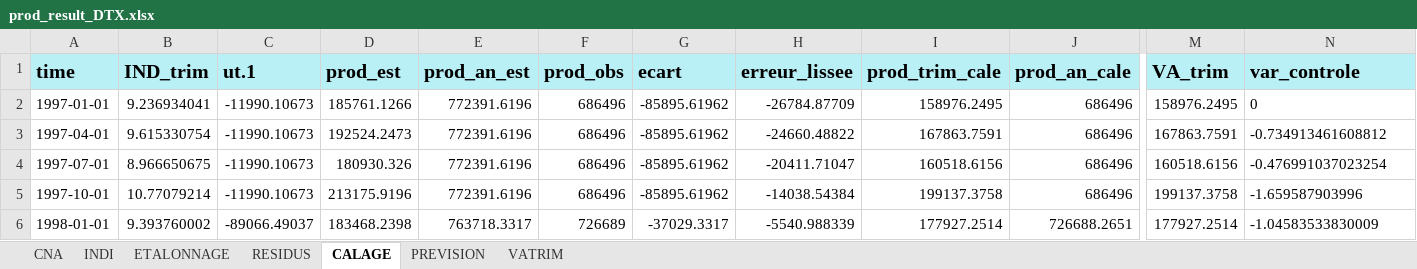
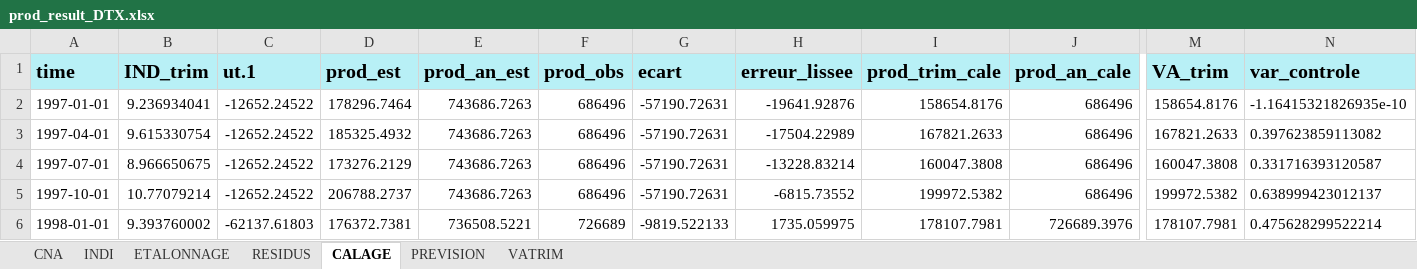
Before and after one commit to luckymaxtser/Compte_trim, an Excel workbook: prod_result_DTX.xlsx, sheet CALAGE, drawn as a sheet; only a part is shown, gaps mark what is left out; values as stored, in another font and other column widths than the file's, no borders; the diff covers the shown part only; the diff names each change by its address in the sheet, - before the commit and + after, or states it on an @@ line.

```diff
--- a/prod_result_DTX.xlsx (sheet CALAGE)
+++ b/prod_result_DTX.xlsx (sheet CALAGE)
-C2:C5 (ut.1): -11990.10673
+C2:C5 (ut.1): -12652.24522
-D2 (prod_est): 185761.1266
+D2 (prod_est): 178296.7464
-E2:E5 (prod_an_est): 772391.6196
+E2:E5 (prod_an_est): 743686.7263
-G2:G5 (ecart): -85895.61962
+G2:G5 (ecart): -57190.72631
-H2 (erreur_lissee): -26784.87709
+H2 (erreur_lissee): -19641.92876
-I2 (prod_trim_cale): 158976.2495
+I2 (prod_trim_cale): 158654.8176
-M2 (VA_trim): 158976.2495
+M2 (VA_trim): 158654.8176
-N2 (var_controle): 0
+N2 (var_controle): -1.16415321826935e-10
-D3 (prod_est): 192524.2473
+D3 (prod_est): 185325.4932
-H3 (erreur_lissee): -24660.48822
+H3 (erreur_lissee): -17504.22989
-I3 (prod_trim_cale): 167863.7591
+I3 (prod_trim_cale): 167821.2633
-M3 (VA_trim): 167863.7591
+M3 (VA_trim): 167821.2633
-N3 (var_controle): -0.734913461608812
+N3 (var_controle): 0.397623859113082
-D4 (prod_est): 180930.326
+D4 (prod_est): 173276.2129
-H4 (erreur_lissee): -20411.71047
+H4 (erreur_lissee): -13228.83214
-I4 (prod_trim_cale): 160518.6156
+I4 (prod_trim_cale): 160047.3808
-M4 (VA_trim): 160518.6156
+M4 (VA_trim): 160047.3808
-N4 (var_controle): -0.476991037023254
+N4 (var_controle): 0.331716393120587
-D5 (prod_est): 213175.9196
+D5 (prod_est): 206788.2737
-H5 (erreur_lissee): -14038.54384
+H5 (erreur_lissee): -6815.73552
-I5 (prod_trim_cale): 199137.3758
+I5 (prod_trim_cale): 199972.5382
-M5 (VA_trim): 199137.3758
+M5 (VA_trim): 199972.5382
-N5 (var_controle): -1.659587903996
+N5 (var_controle): 0.638999423012137
-C6 (ut.1): -89066.49037
+C6 (ut.1): -62137.61803
-D6 (prod_est): 183468.2398
+D6 (prod_est): 176372.7381
-E6 (prod_an_est): 763718.3317
+E6 (prod_an_est): 736508.5221
-G6 (ecart): -37029.3317
+G6 (ecart): -9819.522133
-H6 (erreur_lissee): -5540.988339
+H6 (erreur_lissee): 1735.059975
-I6 (prod_trim_cale): 177927.2514
+I6 (prod_trim_cale): 178107.7981
-J6 (prod_an_cale): 726688.2651
+J6 (prod_an_cale): 726689.3976
-M6 (VA_trim): 177927.2514
+M6 (VA_trim): 178107.7981
-N6 (var_controle): -1.04583533830009
+N6 (var_controle): 0.475628299522214
```
Also changed, not shown: 822 edited cells elsewhere in this sheet, sheet PREVISION, sheet VATRIM, sheet RESIDUS, sheet ETALONNAGE, sheet INDI.
